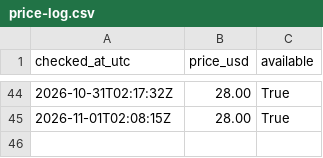
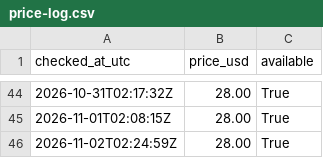
Before and after one commit to cannedcountry-star/theoretical-practical, a CSV file: data/price-log.csv, drawn as a sheet; only a part is shown, gaps mark what is left out.

```diff
--- a/data/price-log.csv
+++ b/data/price-log.csv
@@ -45 +45,2 @@ checked_at_utc,price_usd,available
 2026-11-01T02:08:15Z,28.00,True
+2026-11-02T02:24:59Z,28.00,True
```
Also changed, not shown: 1 other file.
